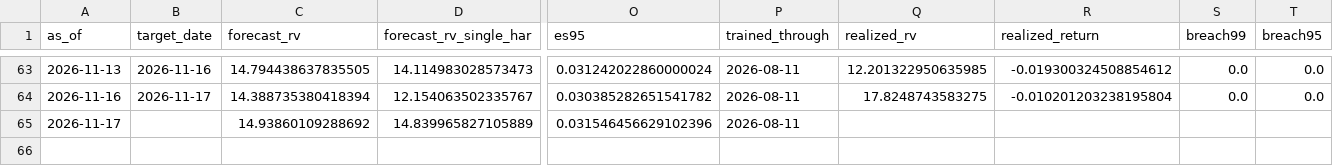
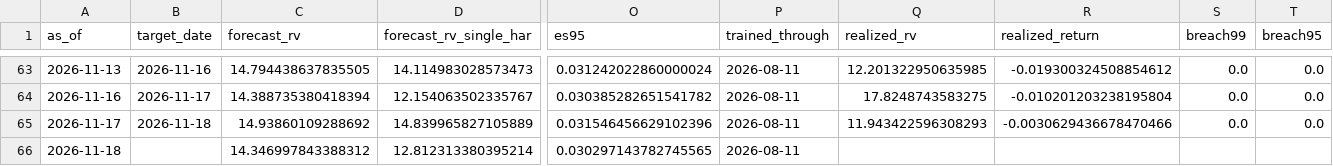
Before and after one commit to gracebianchi/volatility-forecaster, a CSV file: data/forecasts/history.csv, drawn as a sheet; only a part is shown, gaps mark what is left out; rows hold the shown columns only; the diff names each change by its address in the sheet, - before the commit and + after, or states it on an @@ line.

```diff
--- a/data/forecasts/history.csv
+++ b/data/forecasts/history.csv
-B65 (target_date): (empty)
+B65 (target_date): 2026-11-18
-Q65 (realized_rv): (empty)
+Q65 (realized_rv): 11.943422596308293
-R65 (realized_return): (empty)
+R65 (realized_return): -0.0030629436678470466
-S65 (breach99): (empty)
+S65 (breach99): 0.0
-T65 (breach95): (empty)
+T65 (breach95): 0.0
+row 66: 2026-11-18 |  | 14.346997843388312 | 12.812313380395214 | 0.030297143782745565 | 2026-08-11
```
Also changed, not shown: 3 other files.
